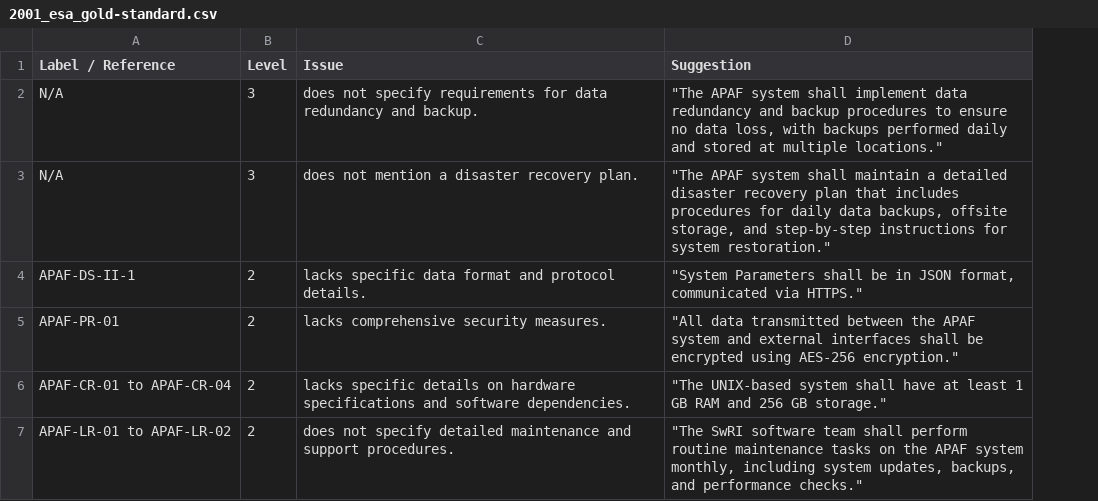
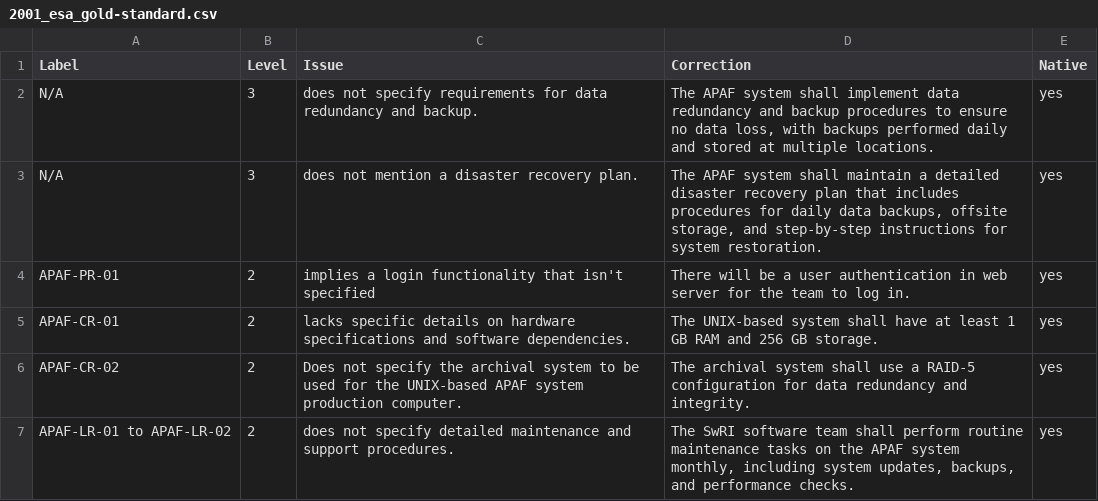
Before and after one commit to yavuzkaraca/bachelor-thesis, a CSV file: dataset/PURE/2001_esa_gold-standard.csv, drawn as a sheet; removed rows and columns are numbered as before the commit, all else as after; the diff names each change by its address in the sheet, - before the commit and + after, or states it on an @@ line.

```diff
--- a/dataset/PURE/2001_esa_gold-standard.csv
+++ b/dataset/PURE/2001_esa_gold-standard.csv
-column D (Suggestion), rows 2-3: "The APAF system shall implement data redundancy and backup procedures to ensure no data loss, with backups performed daily and stored at multiple locations." | "The APAF system shall maintain a detailed disaster recovery plan that includes procedures for daily data backups, offsite storage, and step-by-step instructions for system restoration."; rows 5-7: "All data transmitted between the APAF system and external interfaces shall be encrypted using AES-256 encryption." | "The UNIX-based system shall have at least 1 GB RAM and 256 GB storage." | "The SwRI software team shall perform routine maintenance tasks on the APAF system monthly, including system updates, backups, and performance checks."
+column D (Correction), rows 2-5: The APAF system shall implement data redundancy and backup procedures to ensure no data loss, with backups performed daily and stored at multiple locations. | The APAF system shall maintain a detailed disaster recovery plan that includes procedures for daily data backups, offsite storage, and step-by-step instructions for system restoration. | There will be a user authentication in web server for the team to log in. | The UNIX-based system shall have at least 1 GB RAM and 256 GB storage.; row 7: The SwRI software team shall perform routine maintenance tasks on the APAF system monthly, including system updates, backups, and performance checks.
+column E (Native), rows 2-5: all yes; row 7: yes
-A1: Label / Reference
+A1: Label
-row 4: APAF-DS-II-1 | 2 | lacks specific data format and protocol details. | "System Parameters shall be in JSON format, communicated via HTTPS."
-C4 (Issue): lacks comprehensive security measures.
+C4 (Issue): implies a login functionality that isn't specified
-A5 (Label): APAF-CR-01 to APAF-CR-04
+A5 (Label): APAF-CR-01
+row 6: APAF-CR-02 | 2 | Does not specify the archival system to be used for the UNIX-based APAF system production computer. | The archival system shall use a RAID-5 configuration for data redundancy and integrity. | yes
```
Also changed, not shown: dataset/PSE/2022_neutero_gold-standard.csv, 1 other file.
